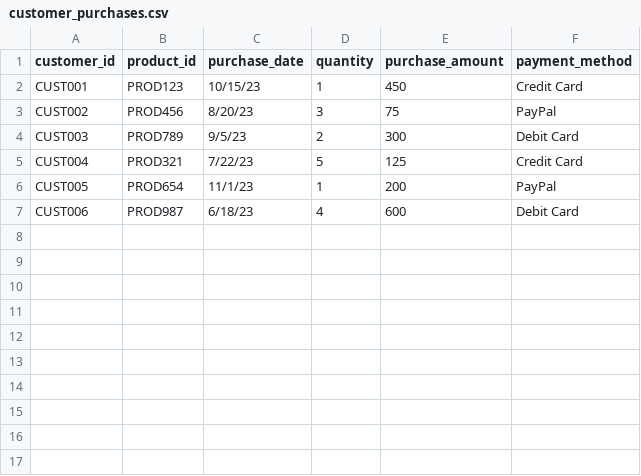
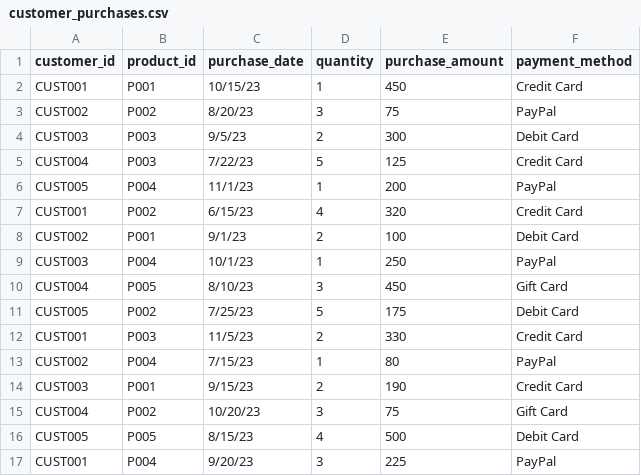
Before and after one commit to jossai87/testdata, a CSV file: mac-mock-data/personalize_agent/structured/customer_purchases.csv, drawn as a sheet.

Commit message:
Add files via upload

```diff
--- a/mac-mock-data/personalize_agent/structured/customer_purchases.csv
+++ b/mac-mock-data/personalize_agent/structured/customer_purchases.csv
@@ -1,7 +1,17 @@
 customer_id,product_id,purchase_date,quantity,purchase_amount,payment_method
-CUST001,PROD123,10/15/23,1,450,Credit Card
-CUST002,PROD456,8/20/23,3,75,PayPal
-CUST003,PROD789,9/5/23,2,300,Debit Card
-CUST004,PROD321,7/22/23,5,125,Credit Card
-CUST005,PROD654,11/1/23,1,200,PayPal
-CUST006,PROD987,6/18/23,4,600,Debit Card
+CUST001,P001,10/15/23,1,450,Credit Card
+CUST002,P002,8/20/23,3,75,PayPal
+CUST003,P003,9/5/23,2,300,Debit Card
+CUST004,P003,7/22/23,5,125,Credit Card
+CUST005,P004,11/1/23,1,200,PayPal
+CUST001,P002,6/15/23,4,320,Credit Card
+CUST002,P001,9/1/23,2,100,Debit Card
+CUST003,P004,10/1/23,1,250,PayPal
+CUST004,P005,8/10/23,3,450,Gift Card
+CUST005,P002,7/25/23,5,175,Debit Card
+CUST001,P003,11/5/23,2,330,Credit Card
+CUST002,P004,7/15/23,1,80,PayPal
+CUST003,P001,9/15/23,2,190,Credit Card
+CUST004,P002,10/20/23,3,75,Gift Card
+CUST005,P005,8/15/23,4,500,Debit Card
+CUST001,P004,9/20/23,3,225,PayPal
```
